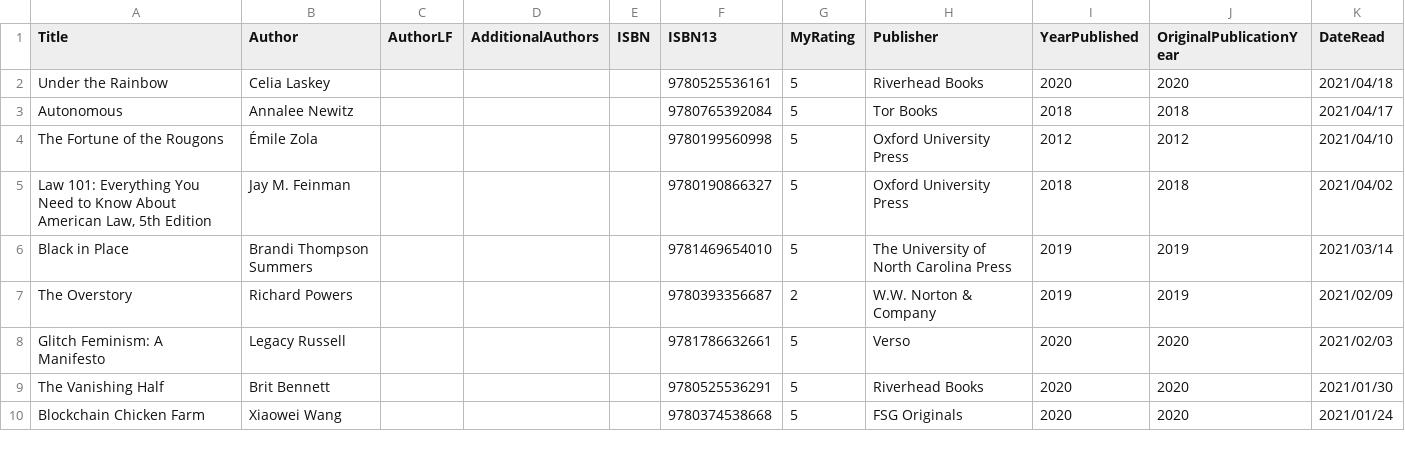
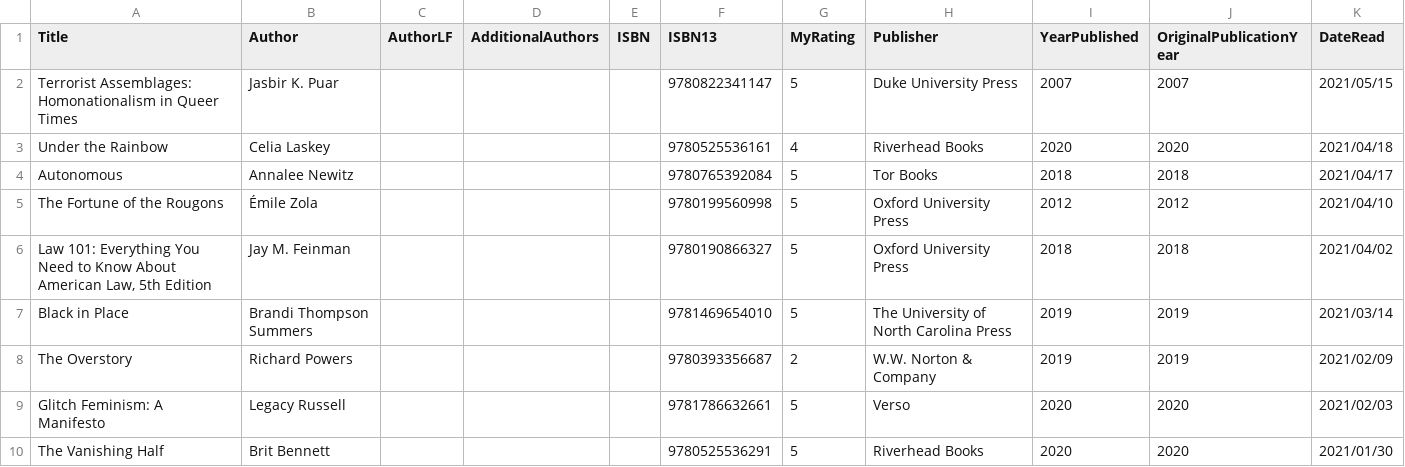
Before and after one commit to mattbailey0/mattmattmatt_2, a CSV file: _data/reading.csv, drawn as a sheet; only a part is shown; the shorter side is filled out with more unchanged rows.

```diff
--- a/_data/reading.csv
+++ b/_data/reading.csv
@@ -1,3 +1,4 @@
 Title,Author,AuthorLF,AdditionalAuthors,ISBN,ISBN13,MyRating,Publisher,YearPublished,OriginalPublicationYear,DateRead
-"Under the Rainbow",Celia Laskey,,,,9780525536161,5,Riverhead Books,2020,2020,2021/04/18
+"Terrorist Assemblages: Homonationalism in Queer Times",Jasbir K. Puar,,,,9780822341147,5,Duke University Press,2007,2007,2021/05/15
+"Under the Rainbow",Celia Laskey,,,,9780525536161,4,Riverhead Books,2020,2020,2021/04/18
 "Autonomous",Annalee Newitz,,,,9780765392084,5,Tor Books,2018,2018,2021/04/17
```
Also changed, not shown: 2 other files.
